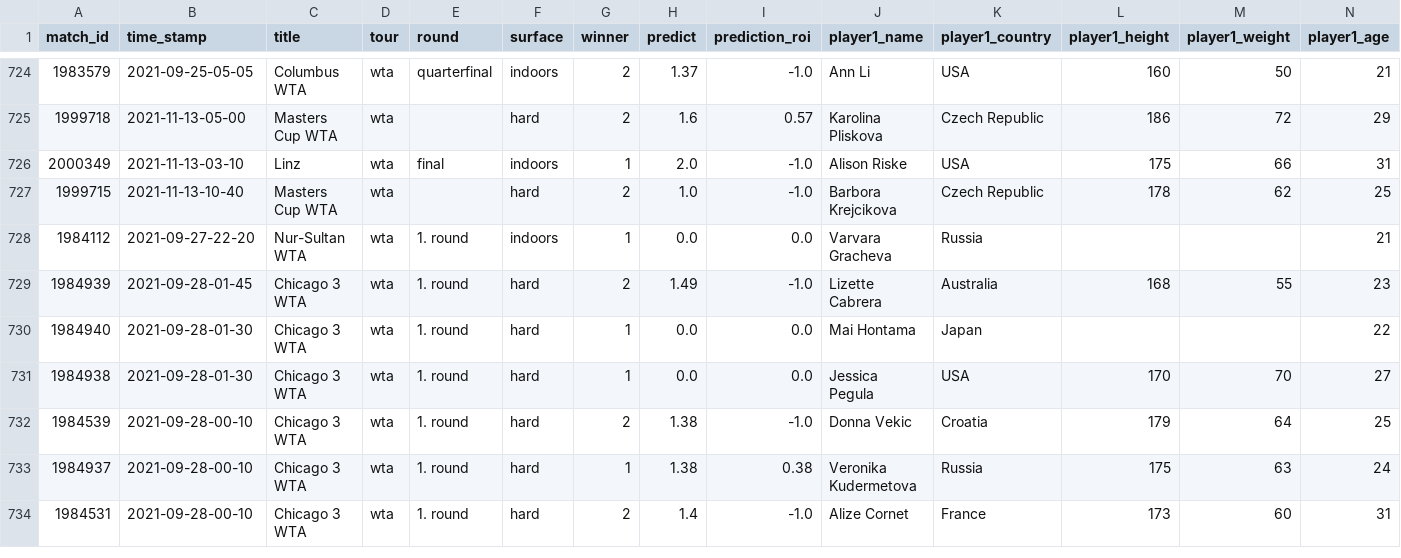
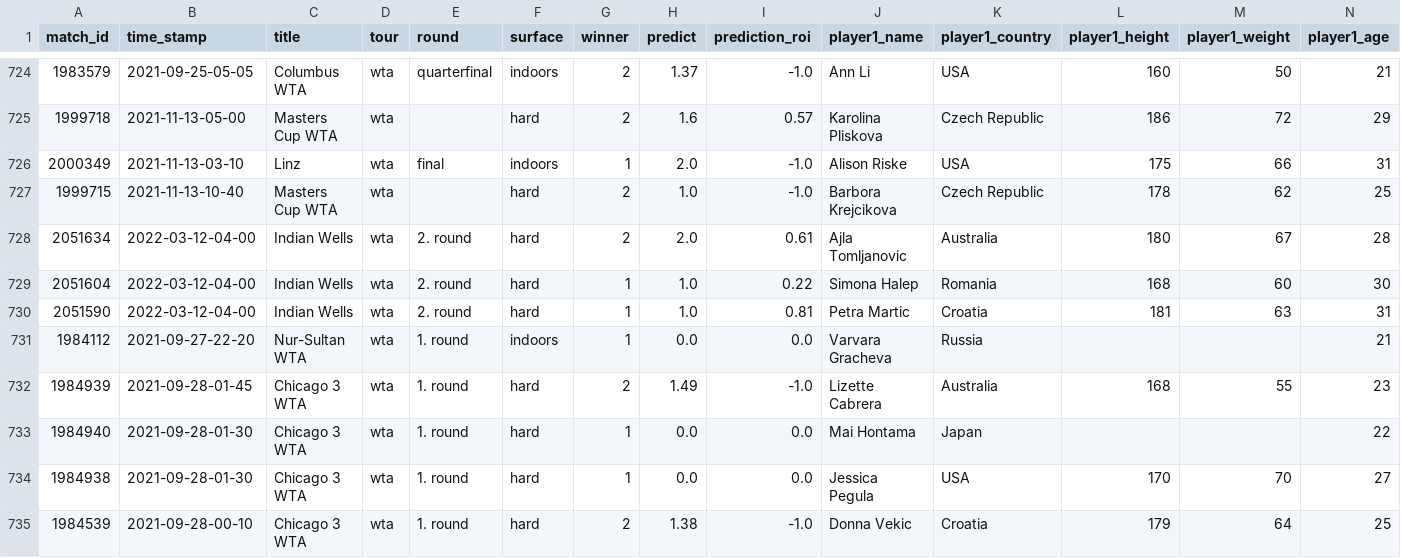
Before and after one commit to ebijun1007/tennis_major_tour_scraper, a CSV file: wta.csv, drawn as a sheet; only a part is shown, gaps mark what is left out; the shorter side is filled out with more unchanged rows; rows hold the shown columns only; the diff names each change by its address in the sheet, - before the commit and + after, or states it on an @@ line.

```diff
--- a/wta.csv
+++ b/wta.csv
+row 728: 2051634 | 2022-03-12-04-00 | Indian Wells | wta | 2. round | hard | 2 | 2.0 | 0.61 | Ajla Tomljanovic | Australia | 180 | 67 | 28
+row 729: 2051604 | 2022-03-12-04-00 | Indian Wells | wta | 2. round | hard | 1 | 1.0 | 0.22 | Simona Halep | Romania | 168 | 60 | 30
+row 730: 2051590 | 2022-03-12-04-00 | Indian Wells | wta | 2. round | hard | 1 | 1.0 | 0.81 | Petra Martic | Croatia | 181 | 63 | 31
```
Also changed, not shown: atp.csv, data/next_48_hours_match.csv, 3 other files.
